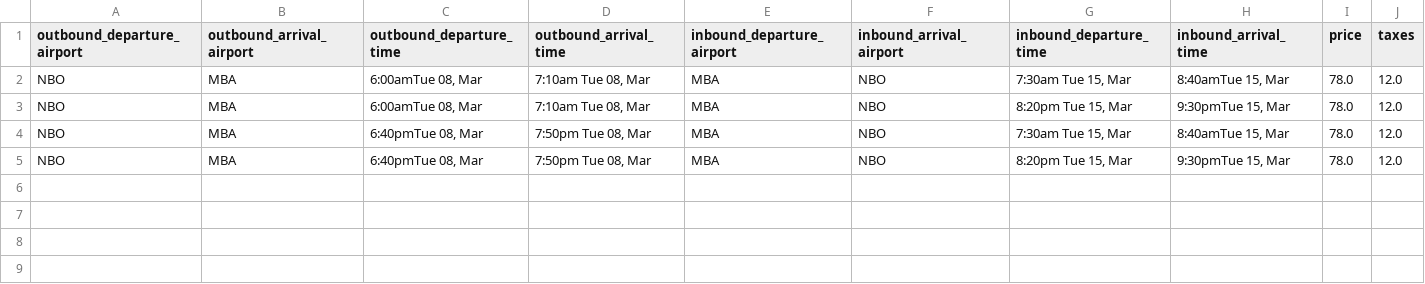
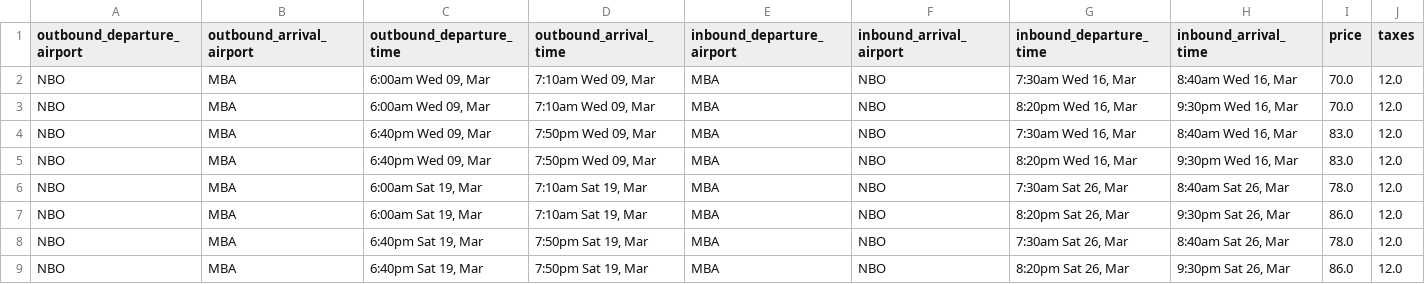
Before and after one commit to Viliusbru/scraper, a CSV file: data.csv, drawn as a sheet.

```diff
--- a/data.csv
+++ b/data.csv
@@ -1,5 +1,9 @@
 outbound_departure_airport,outbound_arrival_airport,outbound_departure_time,outbound_arrival_time,inbound_departure_airport,inbound_arrival_airport,inbound_departure_time,inbound_arrival_time,price,taxes
-NBO,MBA,"6:00amTue 08, Mar","7:10am Tue 08, Mar",MBA,NBO,"7:30am Tue 15, Mar","8:40amTue 15, Mar",78.0,12.0
-NBO,MBA,"6:00amTue 08, Mar","7:10am Tue 08, Mar",MBA,NBO,"8:20pm Tue 15, Mar","9:30pmTue 15, Mar",78.0,12.0
-NBO,MBA,"6:40pmTue 08, Mar","7:50pm Tue 08, Mar",MBA,NBO,"7:30am Tue 15, Mar","8:40amTue 15, Mar",78.0,12.0
-NBO,MBA,"6:40pmTue 08, Mar","7:50pm Tue 08, Mar",MBA,NBO,"8:20pm Tue 15, Mar","9:30pmTue 15, Mar",78.0,12.0
+NBO,MBA,"6:00am Wed 09, Mar","7:10am Wed 09, Mar",MBA,NBO,"7:30am Wed 16, Mar","8:40am Wed 16, Mar",70.0,12.0
+NBO,MBA,"6:00am Wed 09, Mar","7:10am Wed 09, Mar",MBA,NBO,"8:20pm Wed 16, Mar","9:30pm Wed 16, Mar",70.0,12.0
+NBO,MBA,"6:40pm Wed 09, Mar","7:50pm Wed 09, Mar",MBA,NBO,"7:30am Wed 16, Mar","8:40am Wed 16, Mar",83.0,12.0
+NBO,MBA,"6:40pm Wed 09, Mar","7:50pm Wed 09, Mar",MBA,NBO,"8:20pm Wed 16, Mar","9:30pm Wed 16, Mar",83.0,12.0
+NBO,MBA,"6:00am Sat 19, Mar","7:10am Sat 19, Mar",MBA,NBO,"7:30am Sat 26, Mar","8:40am Sat 26, Mar",78.0,12.0
+NBO,MBA,"6:00am Sat 19, Mar","7:10am Sat 19, Mar",MBA,NBO,"8:20pm Sat 26, Mar","9:30pm Sat 26, Mar",86.0,12.0
+NBO,MBA,"6:40pm Sat 19, Mar","7:50pm Sat 19, Mar",MBA,NBO,"7:30am Sat 26, Mar","8:40am Sat 26, Mar",78.0,12.0
+NBO,MBA,"6:40pm Sat 19, Mar","7:50pm Sat 19, Mar",MBA,NBO,"8:20pm Sat 26, Mar","9:30pm Sat 26, Mar",86.0,12.0
```
Also changed, not shown: 1 other file.
